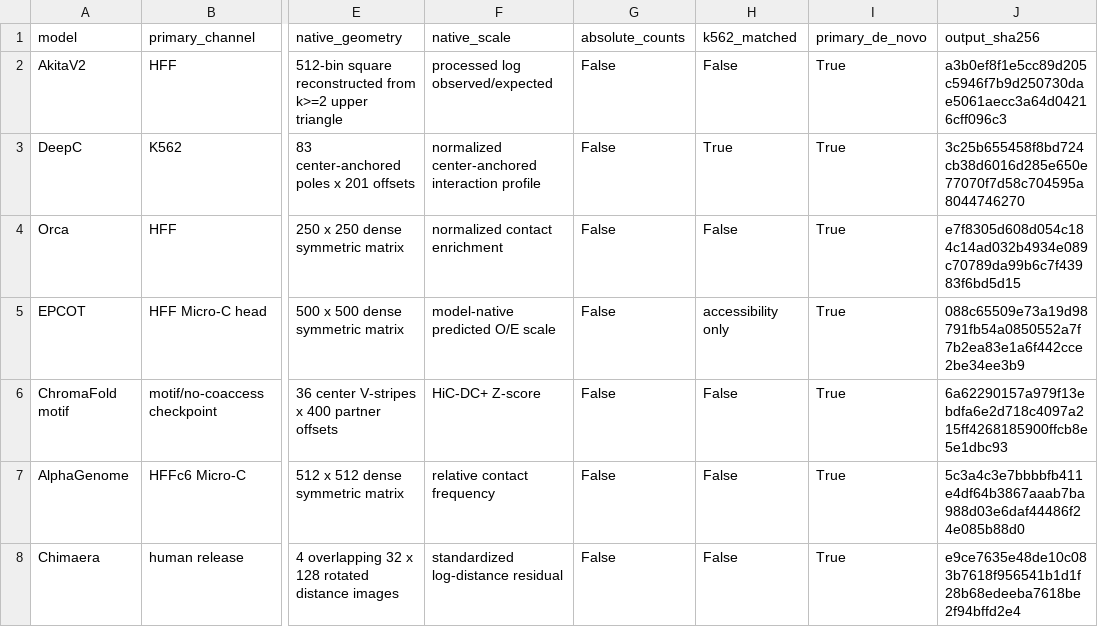
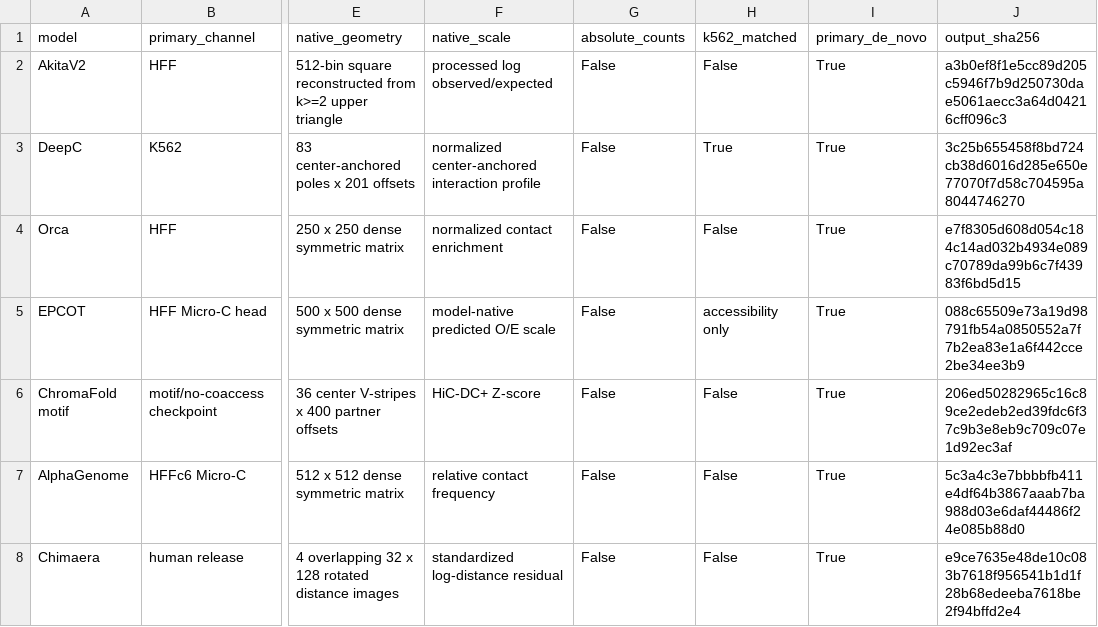
Before and after one commit to teeyouaenn/Benchmark, a CSV file: results/MODEL_INPUT_OUTPUT_AUDIT.csv, drawn as a sheet; only a part is shown, gaps mark what is left out; the diff names each change by its address in the sheet, - before the commit and + after, or states it on an @@ line.

```diff
--- a/results/MODEL_INPUT_OUTPUT_AUDIT.csv
+++ b/results/MODEL_INPUT_OUTPUT_AUDIT.csv
-J6 (output_sha256): 6a62290157a979f13ebdfa6e2d718c4097a215ff4268185900ffcb8e5e1dbc93
+J6 (output_sha256): 206ed50282965c16c89ce2edeb2ed39fdc6f37c9b3e8eb9c709c07e1d92ec3af
```
Also changed, not shown: 32 other files.
